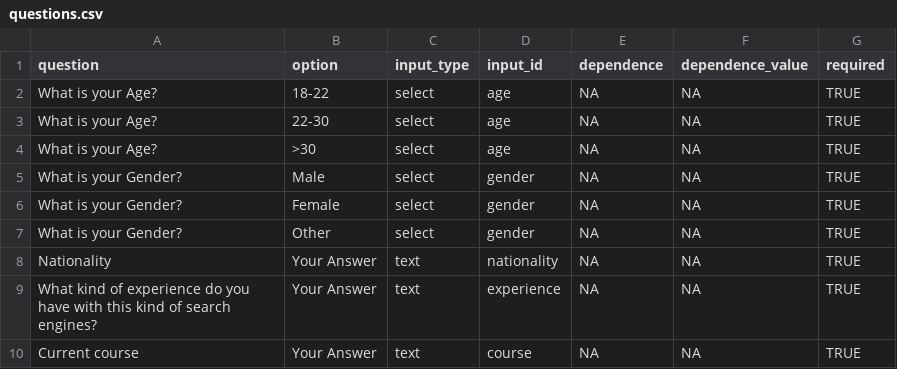
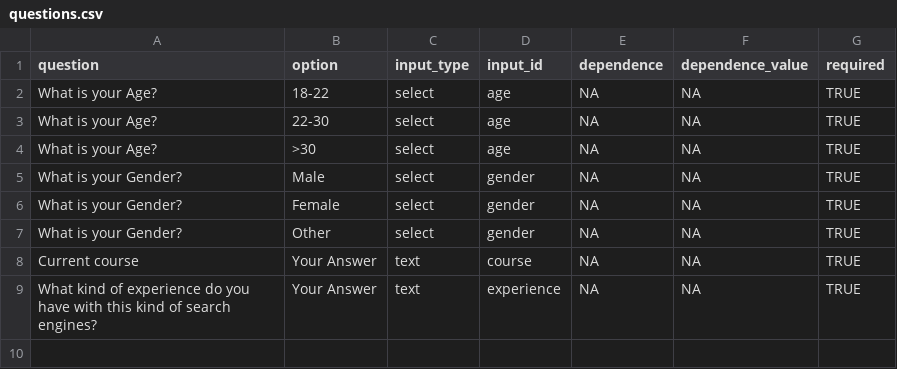
Before and after one commit to JuliaSM98/TFM-Evaluating-a-search-engine, a CSV file: CSV_inputs/questions.csv, drawn as a sheet.

```diff
--- a/CSV_inputs/questions.csv
+++ b/CSV_inputs/questions.csv
@@ -7,4 +7,3 @@
 "What is your Gender?","Other","select","gender",NA,NA,TRUE
-"Nationality","Your Answer","text","nationality",NA,NA,TRUE
+"Current course","Your Answer","text","course",NA,NA,TRUE
 "What kind of experience do you have with this kind of search engines?","Your Answer","text","experience",NA,NA,TRUE
-"Current course","Your Answer","text","course",NA,NA,TRUE
```
Also changed, not shown: response/app_results.tsv, 6 other files.
